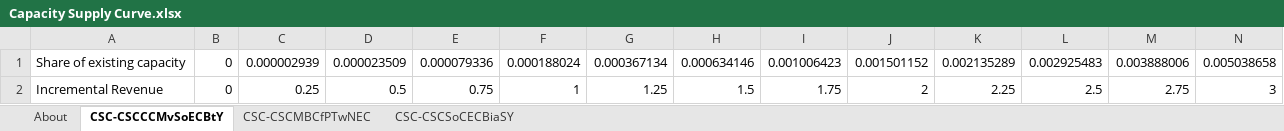
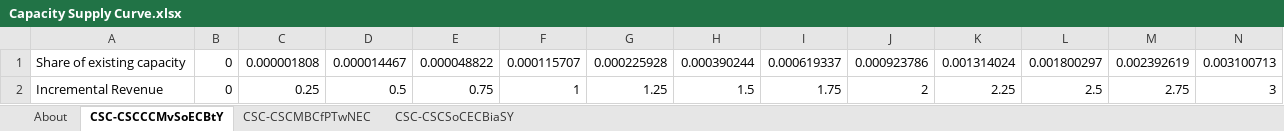
Before and after one commit to EnergyInnovation/eps-southkorea, an Excel workbook: InputData/elec/CSC/Capacity Supply Curve.xlsx, sheet CSC-CSCCCMvSoECBtY, drawn as a sheet; only a part is shown; values as stored, in another font and other column widths than the file's, no borders; charts and pictures not drawn; removed rows and columns are numbered as before the commit, all else as after; rows hold the shown columns only; the diff names each change by its address in the sheet, - before the commit and + after, or states it on an @@ line.

```diff
--- a/InputData/elec/CSC/Capacity Supply Curve.xlsx (sheet CSC-CSCCCMvSoECBtY)
+++ b/InputData/elec/CSC/Capacity Supply Curve.xlsx (sheet CSC-CSCCCMvSoECBtY)
-row 1: Share of existing capacity | 0 | 0.000002939 | 0.000023509 | 0.000079336 | 0.000188024 | 0.000367134 | 0.000634146 | 0.001006423 | 0.001501152 | 0.002135289 | 0.002925483 | 0.003888006 | 0.005038658
+row 1: Share of existing capacity | 0 | 0.000001808 | 0.000014467 | 0.000048822 | 0.000115707 | 0.000225928 | 0.000390244 | 0.000619337 | 0.000923786 | 0.001314024 | 0.001800297 | 0.002392619 | 0.003100713
```
Also changed, not shown: sheet About, charts or pictures, InputData/elec/BRPSDbS/BAU RPS Data by Subregion.xlsx, InputData/elec/GBCGpUNR/Grid Bat Cap Growth per Unit Net Revenue.xlsx, 3 other files.
